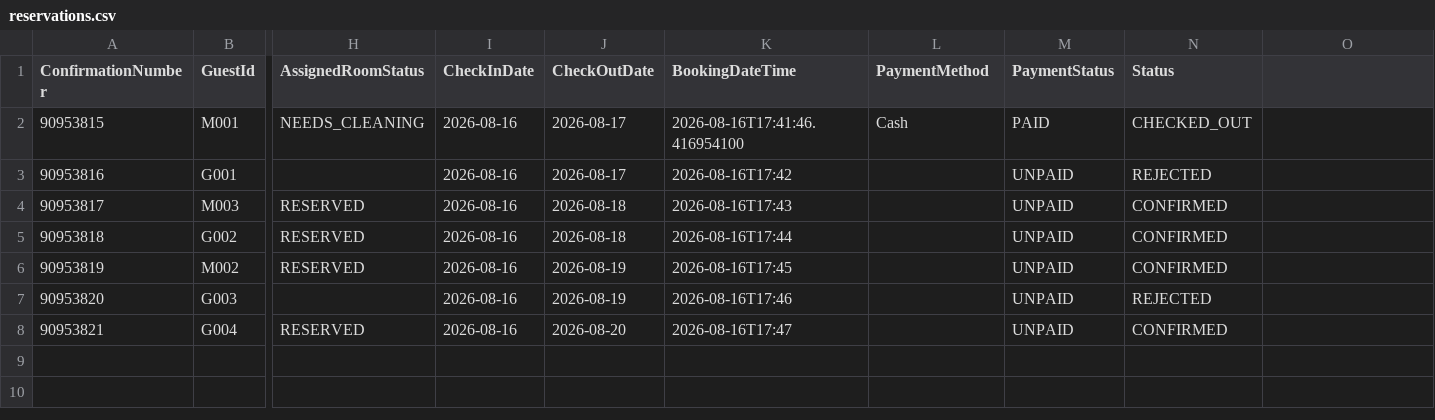
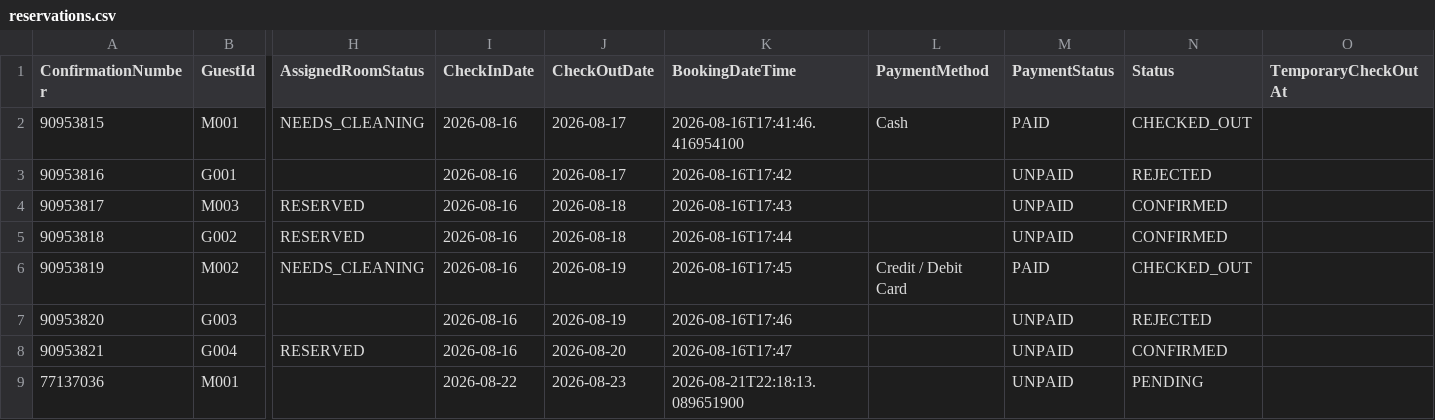
Before and after one commit to cheeweng20/Data-Structure, a CSV file: VIPPriorityRoomAllocation/src/reservations.csv, drawn as a sheet; only a part is shown, gaps mark what is left out; rows hold the shown columns only; the diff names each change by its address in the sheet, - before the commit and + after, or states it on an @@ line.

Commit message:
Check In, Check Out and Report
Check In include the member point change hotel

```diff
--- a/VIPPriorityRoomAllocation/src/reservations.csv
+++ b/VIPPriorityRoomAllocation/src/reservations.csv
-O1: (empty)
+O1: TemporaryCheckOutAt
-H6 (AssignedRoomStatus): RESERVED
+H6 (AssignedRoomStatus): NEEDS_CLEANING
-L6 (PaymentMethod): (empty)
+L6 (PaymentMethod): Credit / Debit Card
-M6 (PaymentStatus): UNPAID
+M6 (PaymentStatus): PAID
-N6 (Status): CONFIRMED
+N6 (Status): CHECKED_OUT
+row 9: 77137036 | M001 |  | 2026-08-22 | 2026-08-23 | 2026-08-21T22:18:13.089651900 |  | UNPAID | PENDING
```
Also changed, not shown: 10 other files.
